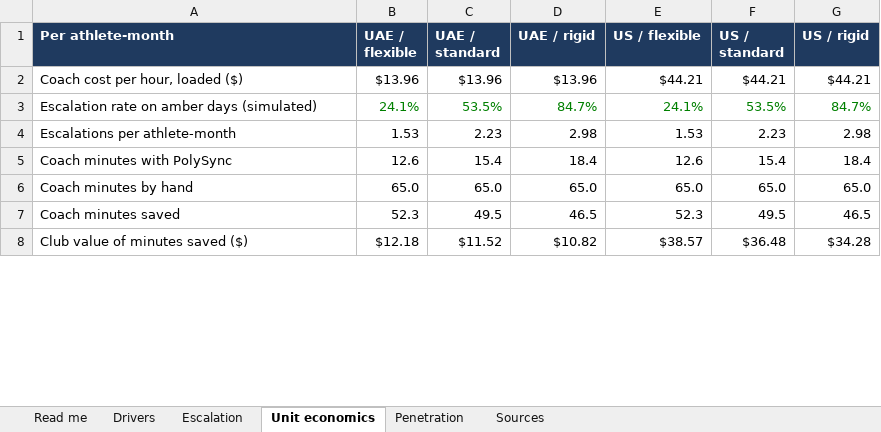
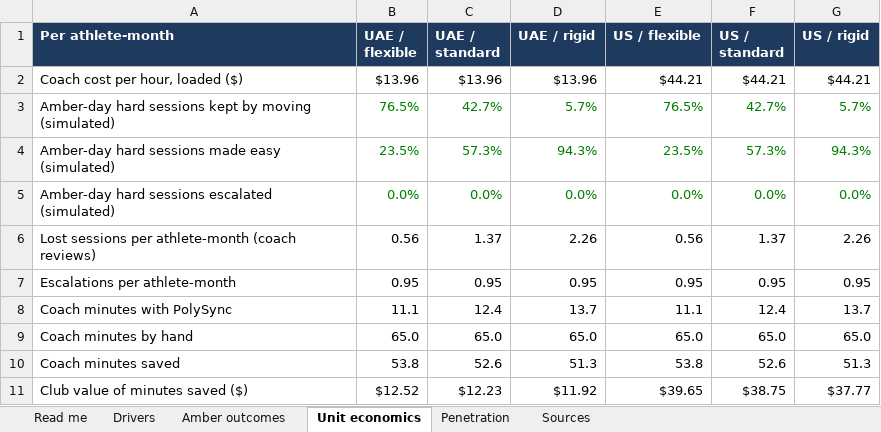
Before and after one commit to OssamaMokhtar/PolySync, an Excel workbook: product/generated/polysync-unit-economics.xlsx, sheet Unit economics, drawn as a sheet; only a part is shown; values as stored, in another font and other column widths than the file's, no borders; removed rows and columns are numbered as before the commit, all else as after; the diff covers the shown part only; the diff names each change by its address in the sheet, - before the commit and + after, or states it on an @@ line.

```diff
--- a/product/generated/polysync-unit-economics.xlsx (sheet Unit economics)
+++ b/product/generated/polysync-unit-economics.xlsx (sheet Unit economics)
-sheet tab: Escalation
+sheet tab: Amber outcomes
-row 3: Escalation rate on amber days (simulated) | 24.1% | 53.5% | 84.7% | 24.1% | 53.5% | 84.7%
+row 3: Amber-day hard sessions kept by moving (simulated) | 76.5% | 42.7% | 5.7% | 76.5% | 42.7% | 5.7%
+row 4: Amber-day hard sessions made easy (simulated) | 23.5% | 57.3% | 94.3% | 23.5% | 57.3% | 94.3%
+row 5: Amber-day hard sessions escalated (simulated) | 0.0% | 0.0% | 0.0% | 0.0% | 0.0% | 0.0%
+row 6: Lost sessions per athlete-month (coach reviews) | 0.56 | 1.37 | 2.26 | 0.56 | 1.37 | 2.26
-B7 (UAE / flexible): 1.53
+B7 (UAE / flexible): 0.95
-C7 (UAE / standard): 2.23
+C7 (UAE / standard): 0.95
-D7 (UAE / rigid): 2.98
+D7 (UAE / rigid): 0.95
-E7 (US / flexible): 1.53
+E7 (US / flexible): 0.95
-F7 (US / standard): 2.23
+F7 (US / standard): 0.95
-G7 (US / rigid): 2.98
+G7 (US / rigid): 0.95
-B8 (UAE / flexible): 12.6
+B8 (UAE / flexible): 11.1
-C8 (UAE / standard): 15.4
+C8 (UAE / standard): 12.4
-D8 (UAE / rigid): 18.4
+D8 (UAE / rigid): 13.7
-E8 (US / flexible): 12.6
+E8 (US / flexible): 11.1
-F8 (US / standard): 15.4
+F8 (US / standard): 12.4
-G8 (US / rigid): 18.4
+G8 (US / rigid): 13.7
-B10 (UAE / flexible): 52.3
+B10 (UAE / flexible): 53.8
-C10 (UAE / standard): 49.5
+C10 (UAE / standard): 52.6
-D10 (UAE / rigid): 46.5
+D10 (UAE / rigid): 51.3
-E10 (US / flexible): 52.3
+E10 (US / flexible): 53.8
-F10 (US / standard): 49.5
+F10 (US / standard): 52.6
-G10 (US / rigid): 46.5
+G10 (US / rigid): 51.3
-B11 (UAE / flexible): $12.18
+B11 (UAE / flexible): $12.52
-C11 (UAE / standard): $11.52
+C11 (UAE / standard): $12.23
-D11 (UAE / rigid): $10.82
+D11 (UAE / rigid): $11.92
-E11 (US / flexible): $38.57
+E11 (US / flexible): $39.65
-F11 (US / standard): $36.48
+F11 (US / standard): $38.75
-G11 (US / rigid): $34.28
+G11 (US / rigid): $37.77
```
Also changed, not shown: 24 edited cells elsewhere in this sheet, sheet Amber outcomes, sheet Drivers, sheet Sources, sheet Read me, formulas that keep their value, 27 other files.
